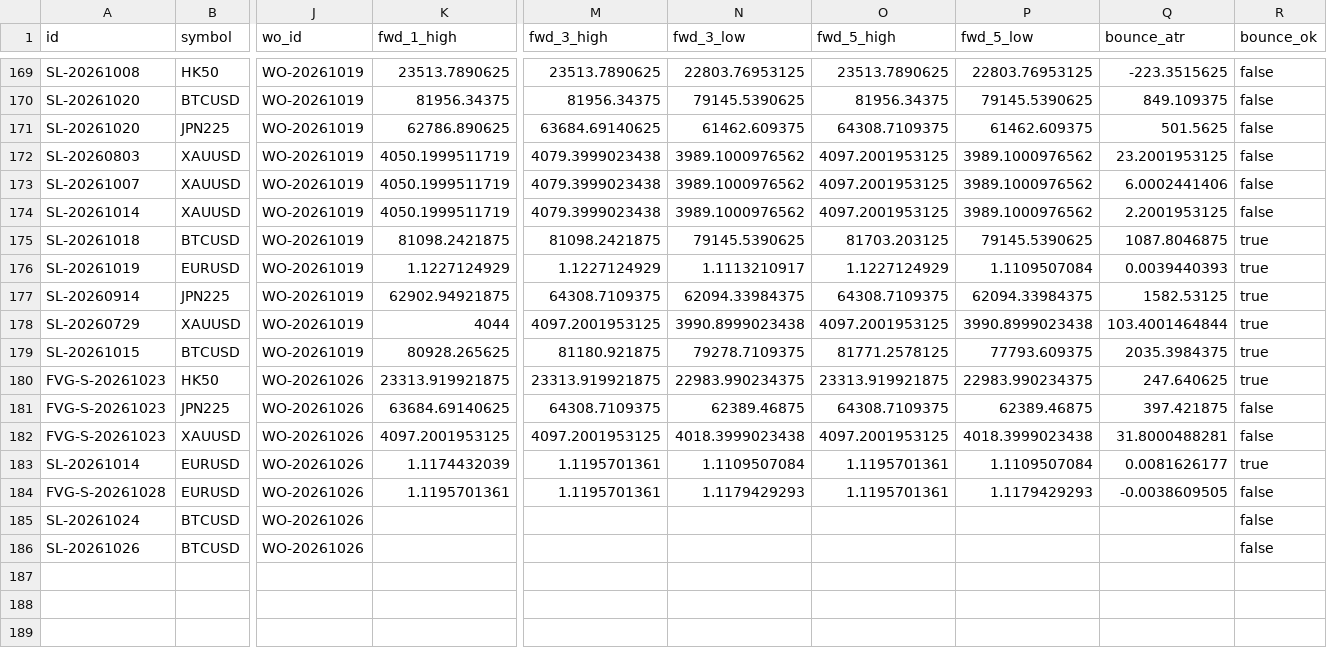
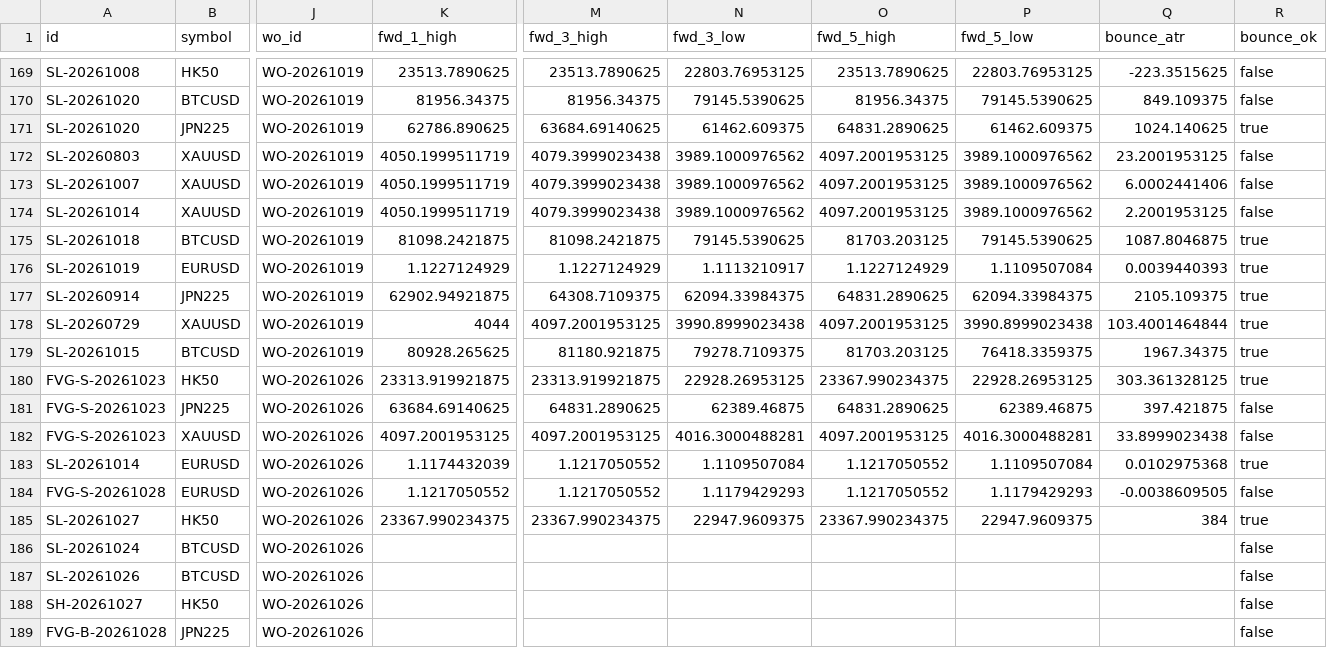
Before and after one commit to keenewong-ai/xauusd-bounce-live, a CSV file: data_hist.csv, drawn as a sheet; only a part is shown, gaps mark what is left out; rows hold the shown columns only; the diff names each change by its address in the sheet, - before the commit and + after, or states it on an @@ line.

```diff
--- a/data_hist.csv
+++ b/data_hist.csv
-O171 (fwd_5_high): 64308.7109375
+O171 (fwd_5_high): 64831.2890625
-Q171 (bounce_atr): 501.5625
+Q171 (bounce_atr): 1024.140625
-R171 (bounce_ok): false
+R171 (bounce_ok): true
-O177 (fwd_5_high): 64308.7109375
+O177 (fwd_5_high): 64831.2890625
-Q177 (bounce_atr): 1582.53125
+Q177 (bounce_atr): 2105.109375
-O179 (fwd_5_high): 81771.2578125
+O179 (fwd_5_high): 81703.203125
-P179 (fwd_5_low): 77793.609375
+P179 (fwd_5_low): 76418.3359375
-Q179 (bounce_atr): 2035.3984375
+Q179 (bounce_atr): 1967.34375
-N180 (fwd_3_low): 22983.990234375
+N180 (fwd_3_low): 22928.26953125
-O180 (fwd_5_high): 23313.919921875
+O180 (fwd_5_high): 23367.990234375
-P180 (fwd_5_low): 22983.990234375
+P180 (fwd_5_low): 22928.26953125
-Q180 (bounce_atr): 247.640625
+Q180 (bounce_atr): 303.361328125
-M181 (fwd_3_high): 64308.7109375
+M181 (fwd_3_high): 64831.2890625
-O181 (fwd_5_high): 64308.7109375
+O181 (fwd_5_high): 64831.2890625
-N182 (fwd_3_low): 4018.3999023438
+N182 (fwd_3_low): 4016.3000488281
-P182 (fwd_5_low): 4018.3999023438
+P182 (fwd_5_low): 4016.3000488281
-Q182 (bounce_atr): 31.8000488281
+Q182 (bounce_atr): 33.8999023438
-M183:M184 (fwd_3_high): 1.1195701361
+M183:M184 (fwd_3_high): 1.1217050552
-O183:O184 (fwd_5_high): 1.1195701361
+O183:O184 (fwd_5_high): 1.1217050552
-Q183 (bounce_atr): 0.0081626177
+Q183 (bounce_atr): 0.0102975368
-K184 (fwd_1_high): 1.1195701361
+K184 (fwd_1_high): 1.1217050552
+row 185: SL-20261027 | HK50 | WO-20261026 | 23367.990234375 | 23367.990234375 | 22947.9609375 | 23367.990234375 | 22947.9609375 | 384 | true
+row 188: SH-20261027 | HK50 | WO-20261026 |  |  |  |  |  |  | false
+row 189: FVG-B-20261028 | JPN225 | WO-20261026 |  |  |  |  |  |  | false
```
Also changed, not shown: data_levels.csv, 2 other files.
